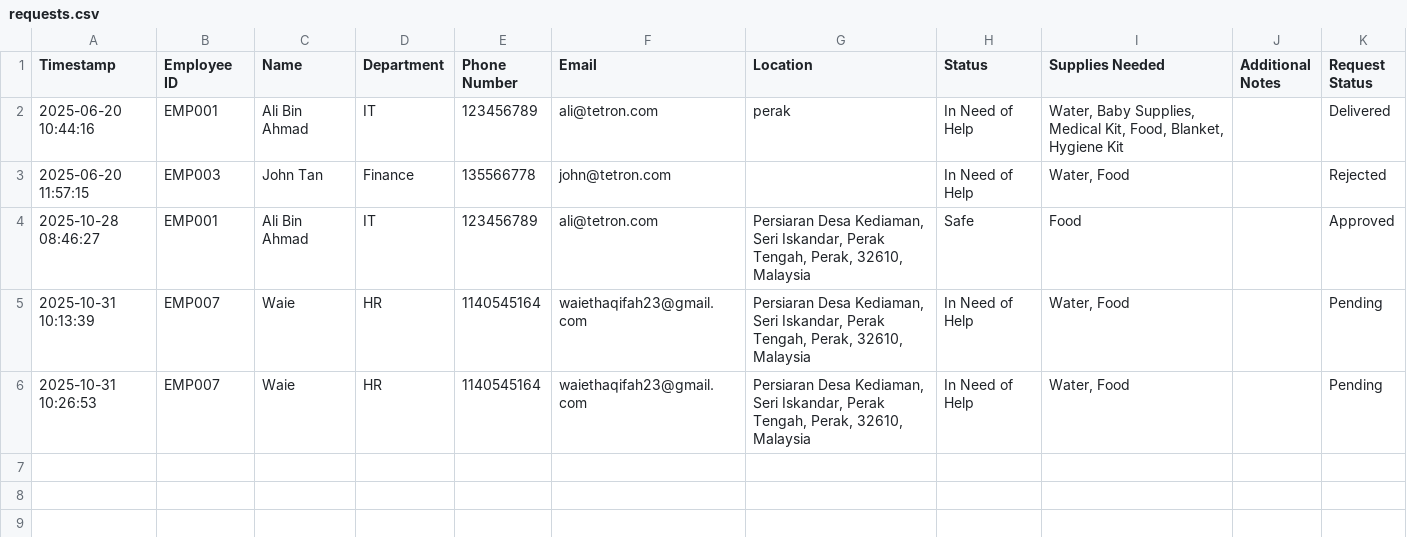
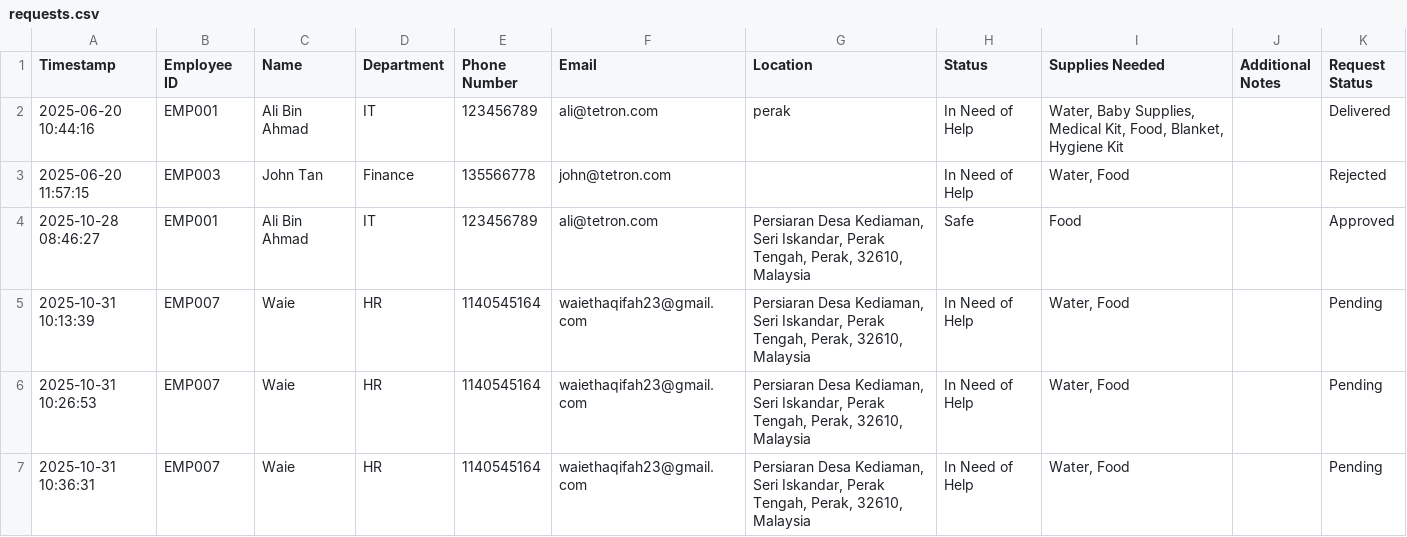
Before and after one commit to waiethaqifah/FYP1, a CSV file: requests.csv, drawn as a sheet.

Commit message:
Update requests.csv via Streamlit

```diff
--- a/requests.csv
+++ b/requests.csv
@@ -6 +6,2 @@ Timestamp,Employee ID,Name,Department,Phone Number,Email,Location,Status,Supplie
 2025-10-31 10:26:53,EMP007,Waie,HR,1140545164,waiethaqifah23@gmail.com,"Persiaran Desa Kediaman, Seri Iskandar, Perak Tengah, Perak, 32610, Malaysia",In Need of Help,"Water, Food",,Pending
+2025-10-31 10:36:31,EMP007,Waie,HR,1140545164,waiethaqifah23@gmail.com,"Persiaran Desa Kediaman, Seri Iskandar, Perak Tengah, Perak, 32610, Malaysia",In Need of Help,"Water, Food",,Pending
```
